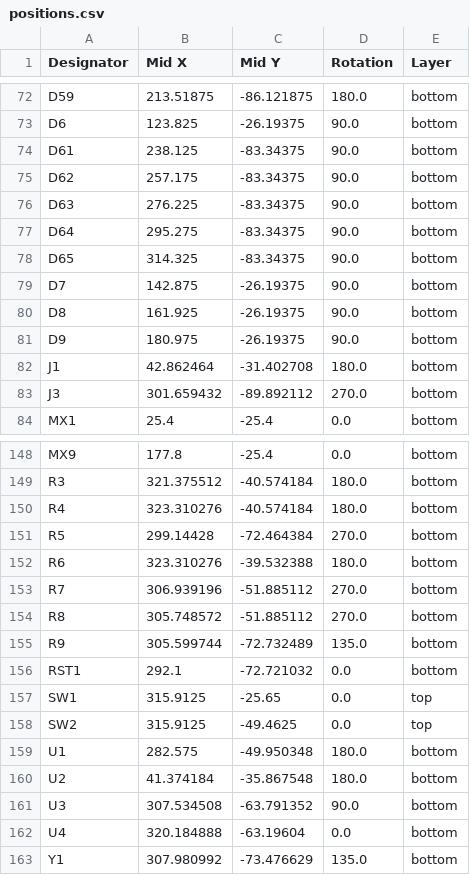
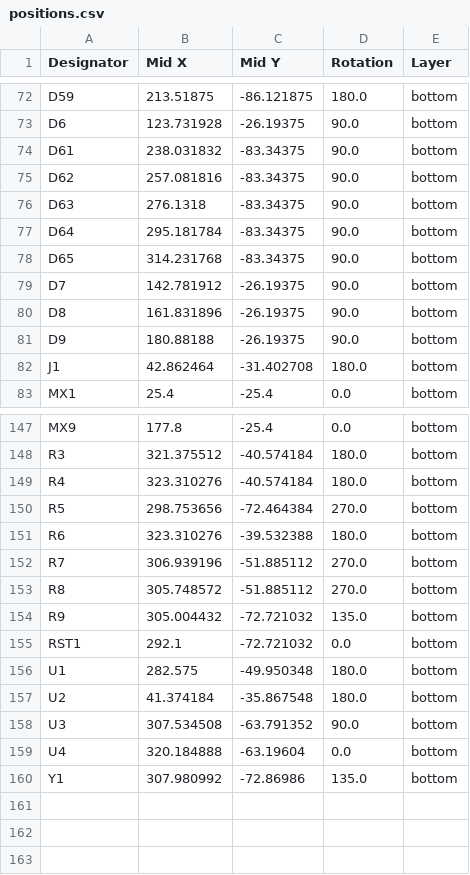
Before and after one commit to xommmmmmmm/QueueNineChimera, a CSV file: production/positions.csv, drawn as a sheet; only a part is shown, gaps mark what is left out; removed rows and columns are numbered as before the commit, all else as after; the diff covers the shown part only; the diff names each change by its address in the sheet, - before the commit and + after, or states it on an @@ line.

```diff
--- a/production/positions.csv
+++ b/production/positions.csv
-B73 (Mid X): 123.825
+B73 (Mid X): 123.731928
-B74 (Mid X): 238.125
+B74 (Mid X): 238.031832
-B75 (Mid X): 257.175
+B75 (Mid X): 257.081816
-B76 (Mid X): 276.225
+B76 (Mid X): 276.1318
-B77 (Mid X): 295.275
+B77 (Mid X): 295.181784
-B78 (Mid X): 314.325
+B78 (Mid X): 314.231768
-B79 (Mid X): 142.875
+B79 (Mid X): 142.781912
-B80 (Mid X): 161.925
+B80 (Mid X): 161.831896
-B81 (Mid X): 180.975
+B81 (Mid X): 180.88188
-row 83: J3 | 301.659432 | -89.892112 | 270.0 | bottom
-B150 (Mid X): 299.14428
+B150 (Mid X): 298.753656
-B154 (Mid X): 305.599744
+B154 (Mid X): 305.004432
-C154 (Mid Y): -72.732489
+C154 (Mid Y): -72.721032
-row 157: SW1 | 315.9125 | -25.65 | 0.0 | top
-row 158: SW2 | 315.9125 | -49.4625 | 0.0 | top
-C160 (Mid Y): -73.476629
+C160 (Mid Y): -72.86986
```
Also changed, not shown: 58 edited cells elsewhere in this file, production/bom.csv, 3 other files.
